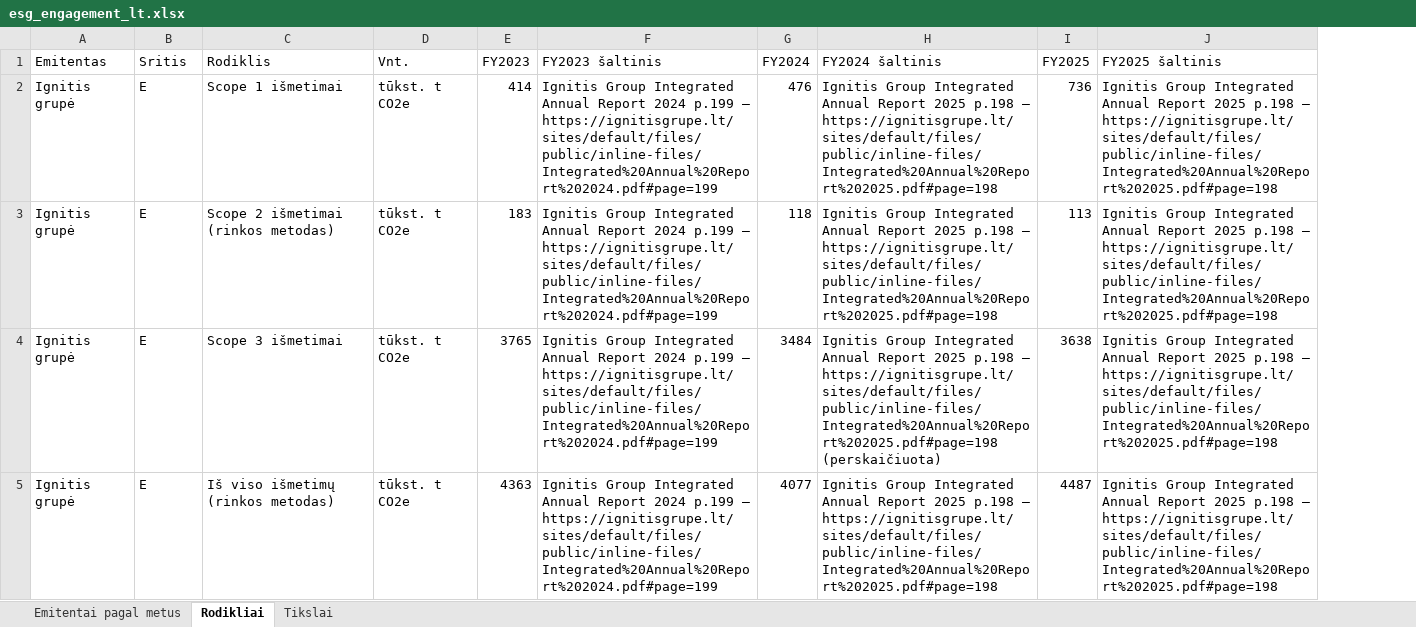
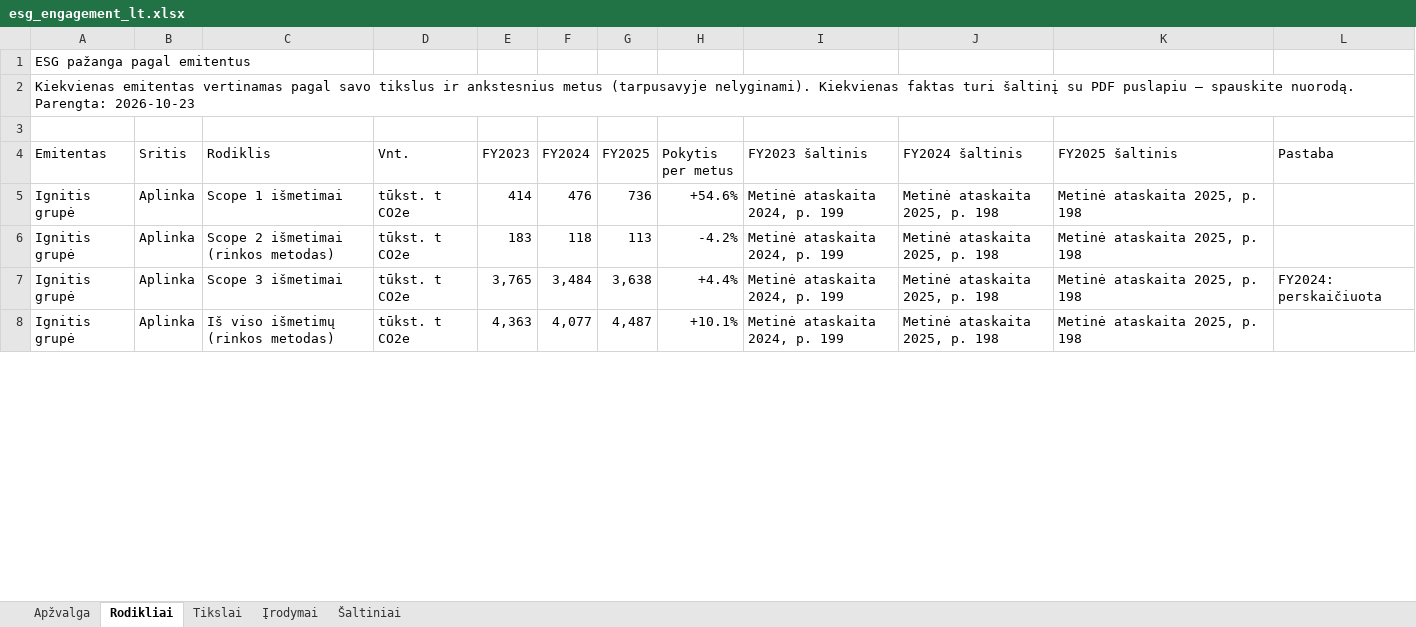
Before and after one commit to VytisCode/issuers-review, an Excel workbook: docs/files/esg_engagement_lt.xlsx, sheet Rodikliai, drawn as a sheet; only a part is shown; values as stored, in another font and other column widths than the file's, no cell formats; removed rows and columns are numbered as before the commit, all else as after; the diff covers the shown part only; the diff names each change by its address in the sheet, - before the commit and + after, or states it on an @@ line.

```diff
--- a/docs/files/esg_engagement_lt.xlsx (sheet Rodikliai)
+++ b/docs/files/esg_engagement_lt.xlsx (sheet Rodikliai)
-sheet tab: Emitentai pagal metus
+sheet tab: Apžvalga
+sheet tab: Įrodymai
+sheet tab: Šaltiniai
-column F (FY2023 šaltinis), rows 2-5: all Ignitis Group Integrated Annual Report 2024 p.199 – https://ignitisgrupe.lt/sites/default/files/public/inline-files/Integrated%20Annual%20Report%202024.pdf#page=199
-column H (FY2024 šaltinis), rows 2-5: Ignitis Group Integrated Annual Report 2025 p.198 – https://ignitisgrupe.lt/sites/default/files/public/inline-files/Integrated%20Annual%20Report%202025.pdf#page=198 | Ignitis Group Integrated Annual Report 2025 p.198 – https://ignitisgrupe.lt/sites/default/files/public/inline-files/Integrated%20Annual%20Report%202025.pdf#page=198 | Ignitis Group Integrated Annual Report 2025 p.198 – https://ignitisgrupe.lt/sites/default/files/public/inline-files/Integrated%20Annual%20Report%202025.pdf#page=198 (perskaičiuota) | Ignitis Group Integrated Annual Report 2025 p.198 – https://ignitisgrupe.lt/sites/default/files/public/inline-files/Integrated%20Annual%20Report%202025.pdf#page=198
+column H (Pokytis per metus), rows 5-8: +54.6% | -4.2% | +4.4% | +10.1%
+column I (FY2023 šaltinis), rows 5-8: all Metinė ataskaita 2024, p. 199
+column J (FY2024 šaltinis), rows 5-8: all Metinė ataskaita 2025, p. 198
+column L (Pastaba), row 7: FY2024: perskaičiuota
+row 1: ESG pažanga pagal emitentus
+row 2: Kiekvienas emitentas vertinamas pagal savo tikslus ir ankstesnius metus (tarpusavyje nelyginami). Kiekvienas faktas turi šaltinį su PDF puslapiu – spauskite nuorodą. Parengta: 2026-10-23
+row 3: (empty)
-B5:B8 (Sritis): E
+B5:B8 (Sritis): Aplinka
-K5:K8 (FY2025 šaltinis): Ignitis Group Integrated Annual Report 2025 p.198 – https://ignitisgrupe.lt/sites/default/files/public/inline-files/Integrated%20Annual%20Report%202025.pdf#page=198
+K5:K8 (FY2025 šaltinis): Metinė ataskaita 2025, p. 198
-E7 (FY2023): 3765
+E7 (FY2023): 3,765
-F7 (FY2024): 3484
+F7 (FY2024): 3,484
-G7 (FY2025): 3638
+G7 (FY2025): 3,638
-E8 (FY2023): 4363
+E8 (FY2023): 4,363
-F8 (FY2024): 4077
+F8 (FY2024): 4,077
-G8 (FY2025): 4487
+G8 (FY2025): 4,487
```
Also changed, not shown: 132 edited cells elsewhere in this sheet, sheet Tikslai, sheet Apžvalga, cell formats, docs/files/esg_engagement_en.xlsx, 1 other file.
